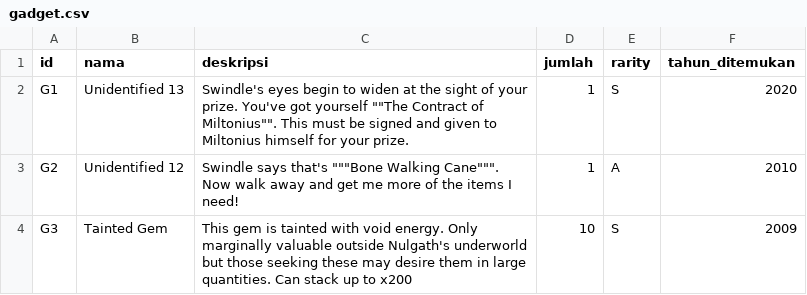
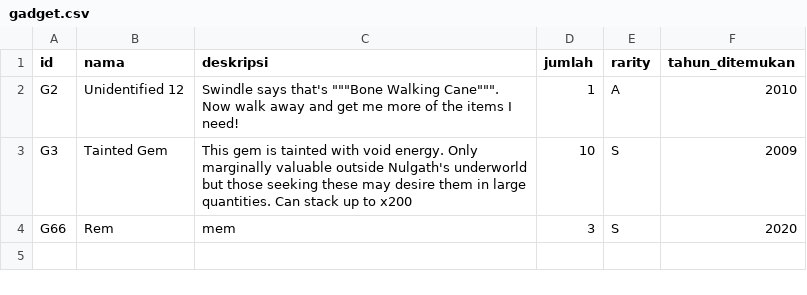
Before and after one commit to msyahrulsp/Tubes-DasPro, a CSV file: Data/2021-04-01_235959/gadget.csv, drawn as a sheet.

```diff
--- a/Data/2021-04-01_235959/gadget.csv
+++ b/Data/2021-04-01_235959/gadget.csv
@@ -1,4 +1,4 @@
 id;nama;deskripsi;jumlah;rarity;tahun_ditemukan
-G1;Unidentified 13;Swindle's eyes begin to widen at the sight of your prize. You've got yourself ""The Contract of Miltonius"". This must be signed and given to Miltonius himself for your prize.;1;S;2020
 G2;Unidentified 12;Swindle says that's """Bone Walking Cane""". Now walk away and get me more of the items I need!;1;A;2010
 G3;Tainted Gem;"This gem is tainted with void energy. Only marginally valuable outside Nulgath's underworld but those seeking these may desire them in large quantities. Can stack up to x200";10;S;2009
+G66;Rem;mem;3;S;2020
```
Also changed, not shown: 10 other files.
